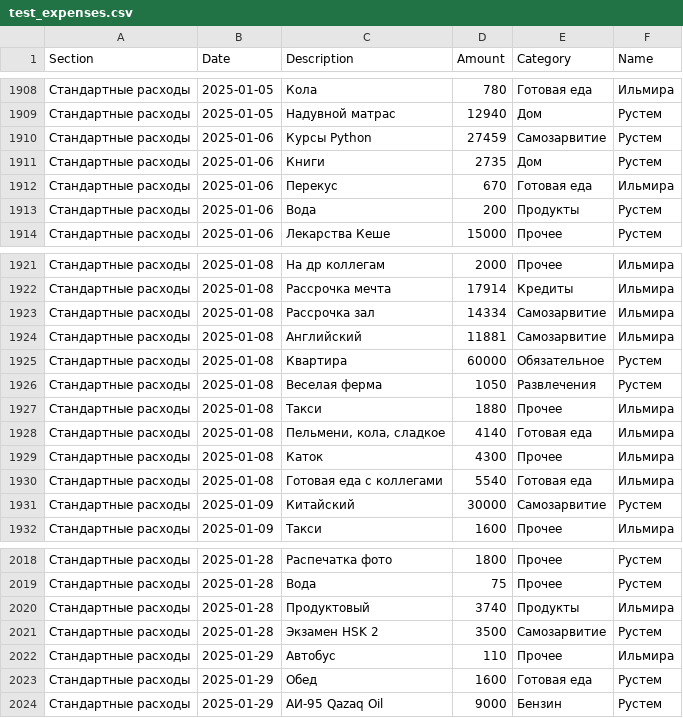
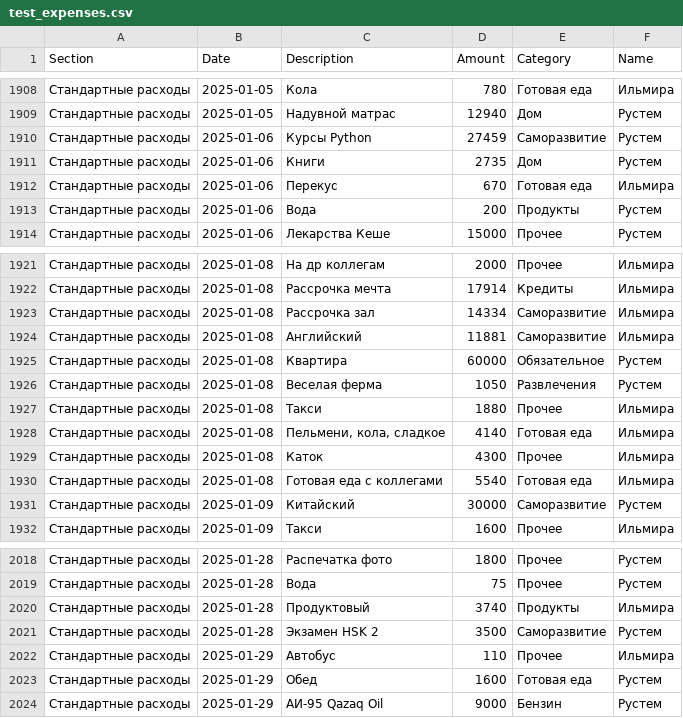
Before and after one commit to RustemYeldessov/expenzo, a CSV file: test_expenses.csv, drawn as a sheet; only a part is shown, gaps mark what is left out.

Commit message:
refactor: Update test_expenses

```diff
--- a/test_expenses.csv
+++ b/test_expenses.csv
@@ -1909,3 +1909,3 @@ Section,Date,Description,Amount,Category,Name
 Стандартные расходы,2025-01-05,Надувной матрас,12940,Дом,Рустем
-Стандартные расходы,2025-01-06,Курсы Python,27459,Самозарвитие,Рустем
+Стандартные расходы,2025-01-06,Курсы Python,27459,Саморазвитие,Рустем
 Стандартные расходы,2025-01-06,Книги,2735,Дом,Рустем
@@ -1922,4 +1922,4 @@ Section,Date,Description,Amount,Category,Name
 Стандартные расходы,2025-01-08,Рассрочка мечта,17914,Кредиты,Ильмира
-Стандартные расходы,2025-01-08,Рассрочка зал,14334,Самозарвитие,Ильмира
-Стандартные расходы,2025-01-08,Английский,11881,Самозарвитие,Ильмира
+Стандартные расходы,2025-01-08,Рассрочка зал,14334,Саморазвитие,Ильмира
+Стандартные расходы,2025-01-08,Английский,11881,Саморазвитие,Ильмира
 Стандартные расходы,2025-01-08,Квартира,60000,Обязательное,Рустем
@@ -1930,3 +1930,3 @@ Section,Date,Description,Amount,Category,Name
 Стандартные расходы,2025-01-08,Готовая еда с коллегами,5540,Готовая еда,Ильмира
-Стандартные расходы,2025-01-09,Китайский,30000,Самозарвитие,Рустем
+Стандартные расходы,2025-01-09,Китайский,30000,Саморазвитие,Рустем
 Стандартные расходы,2025-01-09,Такси,1600,Прочее,Ильмира
@@ -2020,3 +2020,3 @@ Section,Date,Description,Amount,Category,Name
 Стандартные расходы,2025-01-28,Продуктовый,3740,Продукты,Ильмира
-Стандартные расходы,2025-01-28,Экзамен HSK 2,3500,Самозарвитие,Рустем
+Стандартные расходы,2025-01-28,Экзамен HSK 2,3500,Саморазвитие,Рустем
 Стандартные расходы,2025-01-29,Автобус,110,Прочее,Ильмира
```
